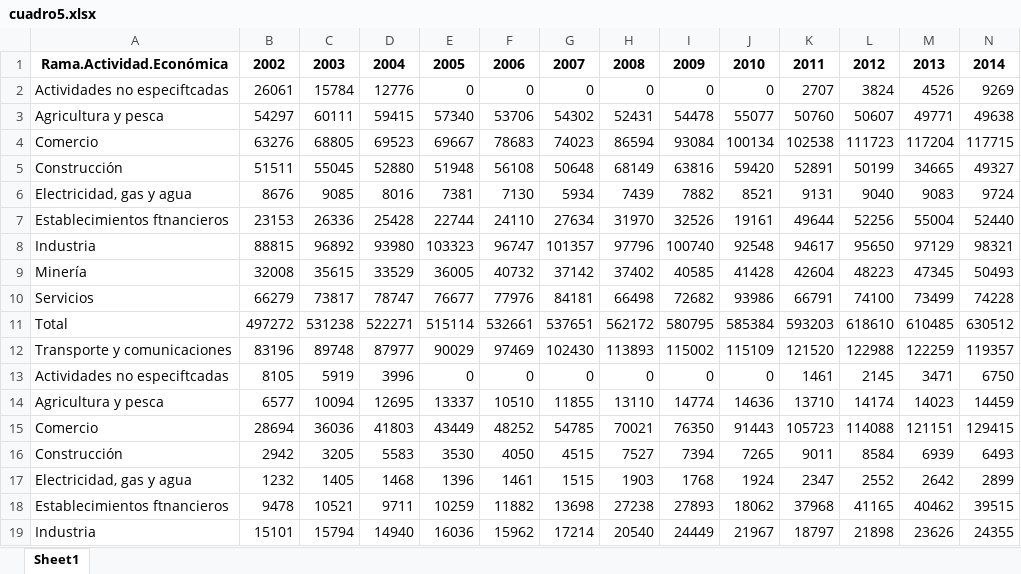
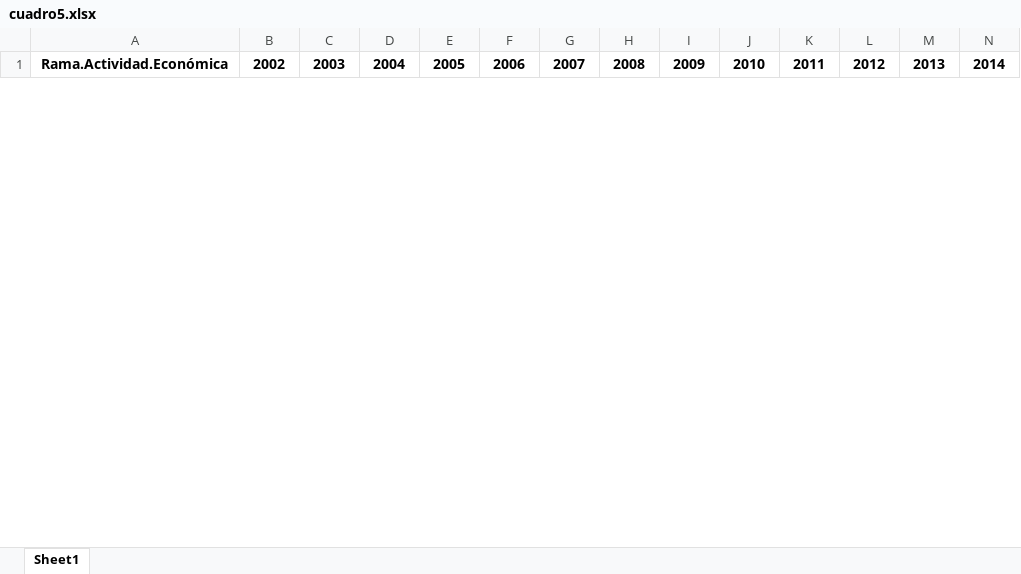
Before and after one commit to repositoriosindical/COMPENDIOS_DT, an Excel workbook: Output/Cuadros/1. OOSS/cuadro5.xlsx, sheet Sheet1, drawn as a sheet; only a part is shown; values as stored, in another font and other column widths than the file's, no borders; removed rows and columns are numbered as before the commit, all else as after; rows hold the shown columns only; the diff covers the shown part only; the diff names each change by its address in the sheet, - before the commit and + after, or states it on an @@ line.

```diff
--- a/Output/Cuadros/1. OOSS/cuadro5.xlsx (sheet Sheet1)
+++ b/Output/Cuadros/1. OOSS/cuadro5.xlsx (sheet Sheet1)
-row 2: Actividades no especiftcadas | 26061 | 15784 | 12776 | 0 | 0 | 0 | 0 | 0 | 0 | 2707 | 3824 | 4526 | 9269
-row 3: Agricultura y pesca | 54297 | 60111 | 59415 | 57340 | 53706 | 54302 | 52431 | 54478 | 55077 | 50760 | 50607 | 49771 | 49638
-row 4: Comercio | 63276 | 68805 | 69523 | 69667 | 78683 | 74023 | 86594 | 93084 | 100134 | 102538 | 111723 | 117204 | 117715
-row 5: Construcción | 51511 | 55045 | 52880 | 51948 | 56108 | 50648 | 68149 | 63816 | 59420 | 52891 | 50199 | 34665 | 49327
-row 6: Electricidad, gas y agua | 8676 | 9085 | 8016 | 7381 | 7130 | 5934 | 7439 | 7882 | 8521 | 9131 | 9040 | 9083 | 9724
-row 7: Establecimientos ftnancieros | 23153 | 26336 | 25428 | 22744 | 24110 | 27634 | 31970 | 32526 | 19161 | 49644 | 52256 | 55004 | 52440
-row 8: Industria | 88815 | 96892 | 93980 | 103323 | 96747 | 101357 | 97796 | 100740 | 92548 | 94617 | 95650 | 97129 | 98321
-row 9: Minería | 32008 | 35615 | 33529 | 36005 | 40732 | 37142 | 37402 | 40585 | 41428 | 42604 | 48223 | 47345 | 50493
-row 10: Servicios | 66279 | 73817 | 78747 | 76677 | 77976 | 84181 | 66498 | 72682 | 93986 | 66791 | 74100 | 73499 | 74228
-row 11: Total | 497272 | 531238 | 522271 | 515114 | 532661 | 537651 | 562172 | 580795 | 585384 | 593203 | 618610 | 610485 | 630512
-row 12: Transporte y comunicaciones | 83196 | 89748 | 87977 | 90029 | 97469 | 102430 | 113893 | 115002 | 115109 | 121520 | 122988 | 122259 | 119357
-row 13: Actividades no especiftcadas | 8105 | 5919 | 3996 | 0 | 0 | 0 | 0 | 0 | 0 | 1461 | 2145 | 3471 | 6750
-row 14: Agricultura y pesca | 6577 | 10094 | 12695 | 13337 | 10510 | 11855 | 13110 | 14774 | 14636 | 13710 | 14174 | 14023 | 14459
-row 15: Comercio | 28694 | 36036 | 41803 | 43449 | 48252 | 54785 | 70021 | 76350 | 91443 | 105723 | 114088 | 121151 | 129415
-row 16: Construcción | 2942 | 3205 | 5583 | 3530 | 4050 | 4515 | 7527 | 7394 | 7265 | 9011 | 8584 | 6939 | 6493
-row 17: Electricidad, gas y agua | 1232 | 1405 | 1468 | 1396 | 1461 | 1515 | 1903 | 1768 | 1924 | 2347 | 2552 | 2642 | 2899
-row 18: Establecimientos ftnancieros | 9478 | 10521 | 9711 | 10259 | 11882 | 13698 | 27238 | 27893 | 18062 | 37968 | 41165 | 40462 | 39515
-row 19: Industria | 15101 | 15794 | 14940 | 16036 | 15962 | 17214 | 20540 | 24449 | 21967 | 18797 | 21898 | 23626 | 24355
```
Also changed, not shown: 22 added rows and 4 removed rows elsewhere in this sheet, Output/Cuadros/1. OOSS/cuadro2.xlsx, Output/Cuadros/1. OOSS/cuadro3.xlsx, 6 other files.
